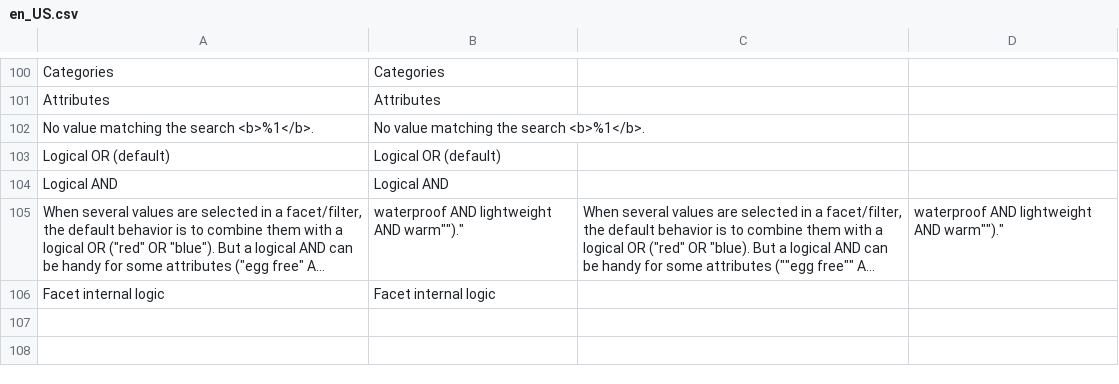
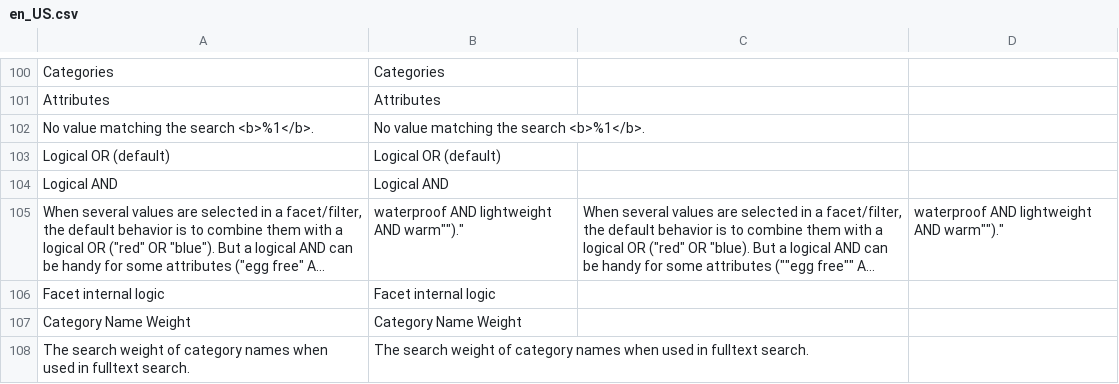
Before and after one commit to Smile-SA/elasticsuite, a CSV file: src/module-elasticsuite-catalog/i18n/en_US.csv, drawn as a sheet; only a part is shown, gaps mark what is left out; long unchanged cells end in …; the diff names each change by its address in the sheet, - before the commit and + after, or states it on an @@ line.

```diff
--- a/src/module-elasticsuite-catalog/i18n/en_US.csv
+++ b/src/module-elasticsuite-catalog/i18n/en_US.csv
+row 107: Category Name Weight | Category Name Weight
+row 108: The search weight of category names when used in fulltext search. | The search weight of category names when used in fulltext search.
```
Also changed, not shown: src/module-elasticsuite-catalog/i18n/fr_FR.csv, 5 other files.
